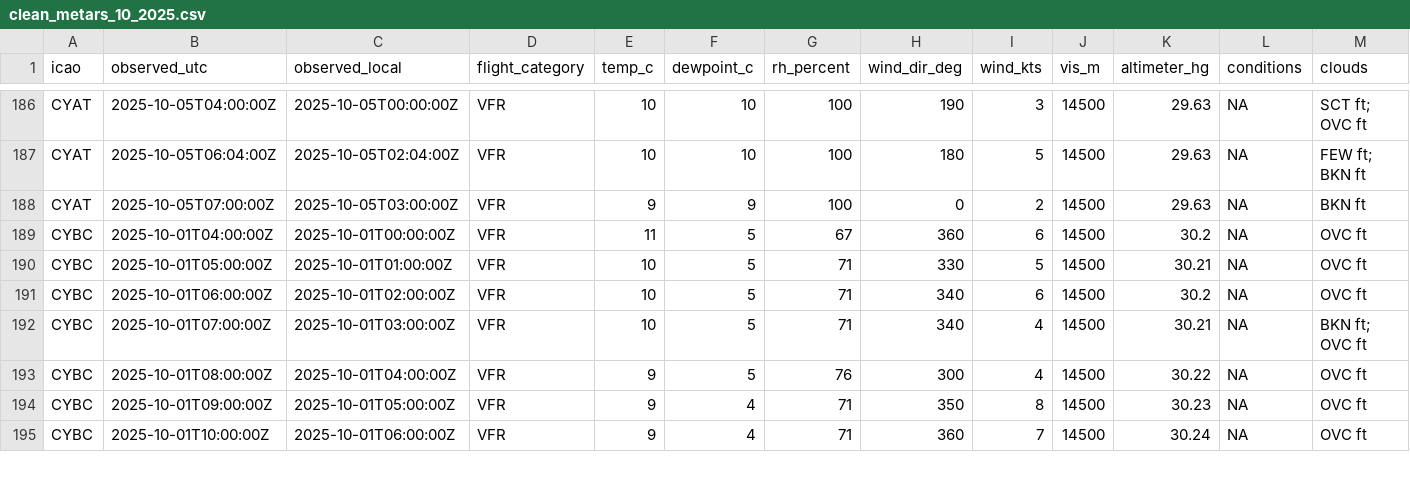
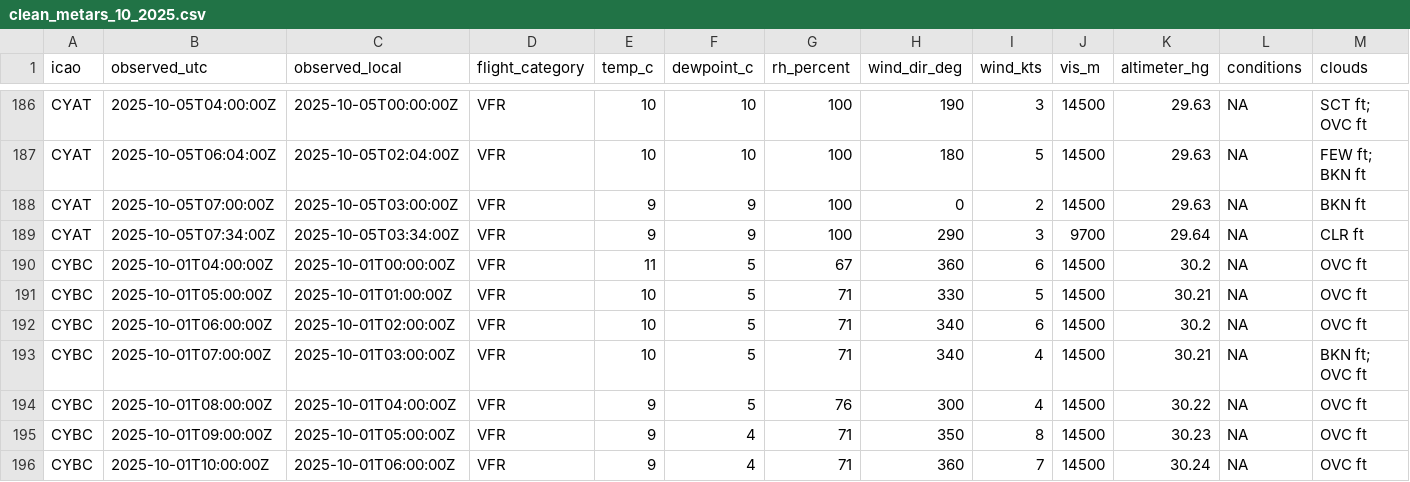
Before and after one commit to NoahCornish/Canada-Flight-Conditions-Research-Project, a CSV file: clean_metars_10_2025.csv, drawn as a sheet; only a part is shown, gaps mark what is left out; rows hold the shown columns only; the diff covers the shown part only; the diff names each change by its address in the sheet, - before the commit and + after, or states it on an @@ line.

```diff
--- a/clean_metars_10_2025.csv
+++ b/clean_metars_10_2025.csv
+row 189: CYAT | 2025-10-05T07:34:00Z | 2025-10-05T03:34:00Z | VFR | 9 | 9 | 100 | 290 | 3 | 9700 | 29.64 | NA | CLR ft
```
Also changed, not shown: 4 added rows elsewhere in this file, 3 other files.
